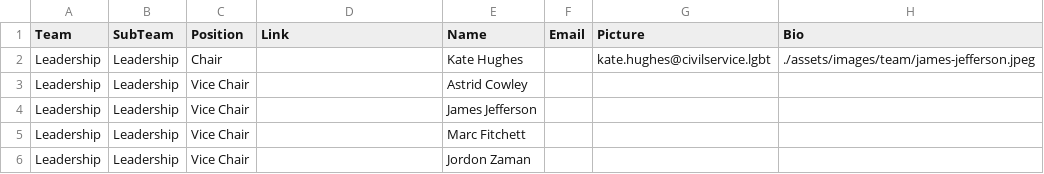
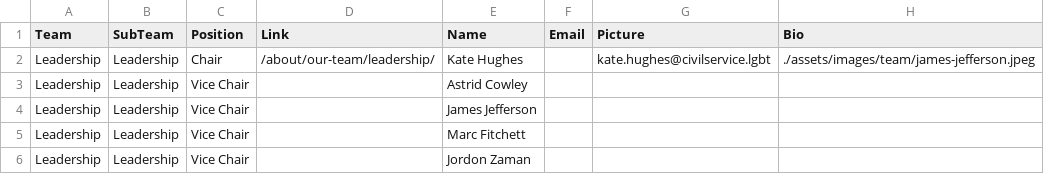
Before and after one commit to theseanything/civilservicelgbt.github.io, a CSV file: _data/team.csv, drawn as a sheet; only a part is shown.

Commit message:
Update team.csv

```diff
--- a/_data/team.csv
+++ b/_data/team.csv
@@ -1,3 +1,3 @@
 Team,SubTeam,Position,Link,Name,Email,Picture,Bio,
-Leadership,Leadership,Chair,,Kate Hughes,,kate.hughes@civilservice.lgbt,./assets/images/team/james-jefferson.jpeg,
+Leadership,Leadership,Chair,/about/our-team/leadership/,Kate Hughes,,kate.hughes@civilservice.lgbt,./assets/images/team/james-jefferson.jpeg,
 Leadership,Leadership,Vice Chair,,Astrid Cowley
```
